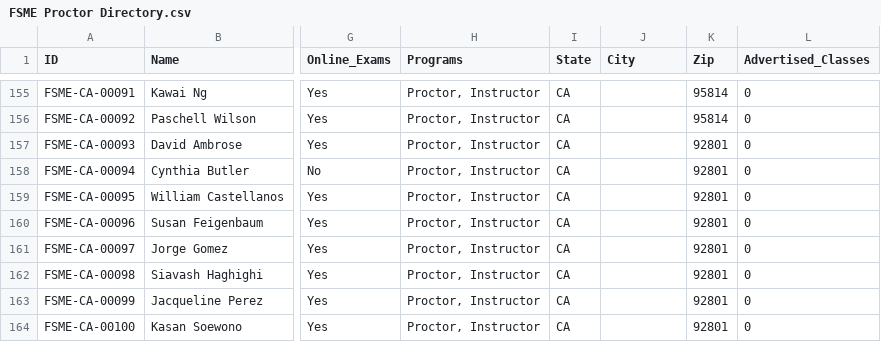
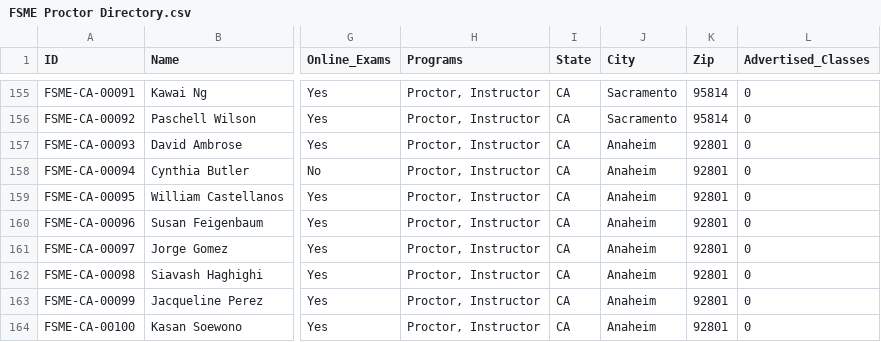
Before and after one commit to novernmanagement-coder/FSME-Tools, a CSV file: FoodSafetyMadeEasy/FSME Proctor Directory.csv, drawn as a sheet; only a part is shown, gaps mark what is left out; the diff covers the shown part only; the diff names each change by its address in the sheet, - before the commit and + after, or states it on an @@ line.

```diff
--- a/FoodSafetyMadeEasy/FSME Proctor Directory.csv
+++ b/FoodSafetyMadeEasy/FSME Proctor Directory.csv
-J155:J156 (City): (empty)
+J155:J156 (City): Sacramento
-J157:J164 (City): (empty)
+J157:J164 (City): Anaheim
```
Also changed, not shown: 1 added row and 36 edited cells elsewhere in this file.
